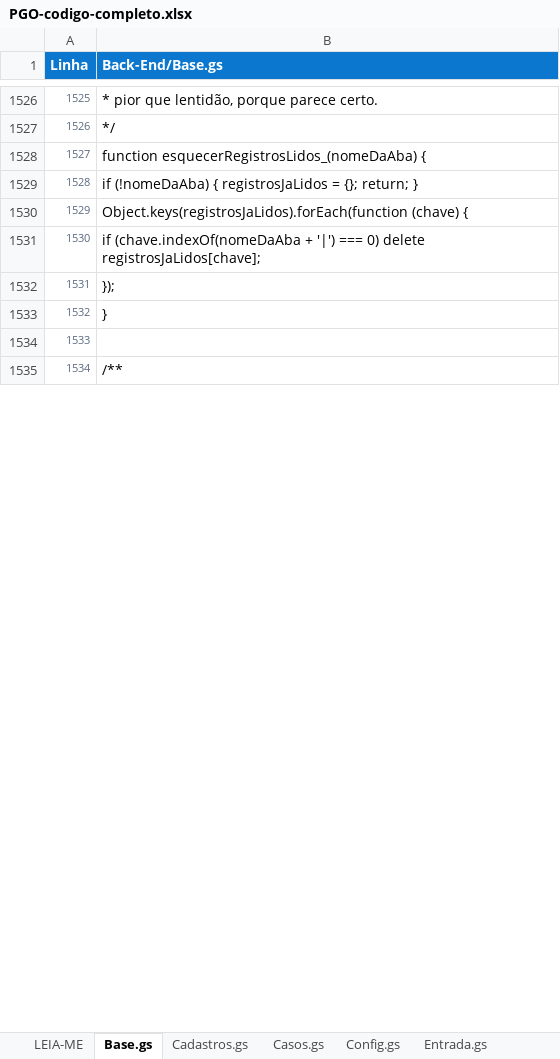
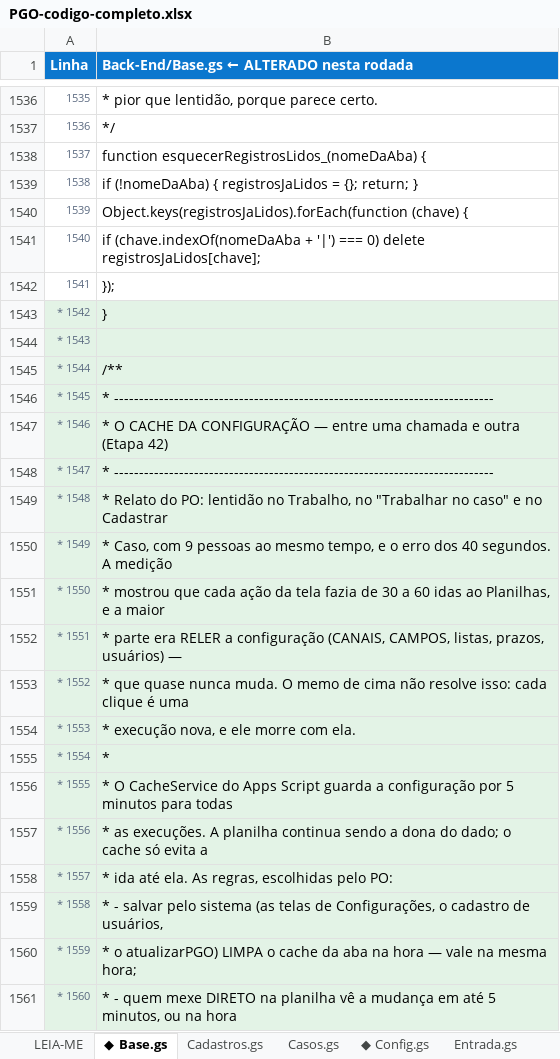
Before and after one commit to IagoPelitero/pgo_prisma_gestao_operacional_google_planilhas, an Excel workbook: Evolucao/pacote/PGO-codigo-completo.xlsx, sheet ◆ Base.gs, drawn as a sheet; only a part is shown, gaps mark what is left out; values as stored, in another font and other column widths than the file's, no borders; addresses are those after the commit; the diff covers the shown part only; the diff names each change by its address in the sheet, - before the commit and + after, or states it on an @@ line.

```diff
--- a/Evolucao/pacote/PGO-codigo-completo.xlsx (sheet ◆ Base.gs)
+++ b/Evolucao/pacote/PGO-codigo-completo.xlsx (sheet ◆ Base.gs)
-sheet tab: Base.gs
+sheet tab: ◆ Base.gs
-sheet tab: Config.gs
+sheet tab: ◆ Config.gs
-B1: Back-End/Base.gs
+B1: Back-End/Base.gs ← ALTERADO nesta rodada
@@ column A (Linha) renumbered from row 1031 down @@
-A1543:B1545 fill: none
+A1543:B1545 fill: #E3F3E6
+row 1546: * 1545 | * ----------------------------------------------------------------------------
+row 1547: * 1546 | * O CACHE DA CONFIGURAÇÃO — entre uma chamada e outra (Etapa 42)
+row 1548: * 1547 | * ----------------------------------------------------------------------------
+row 1549: * 1548 | * Relato do PO: lentidão no Trabalho, no "Trabalhar no caso" e no Cadastrar
+row 1550: * 1549 | * Caso, com 9 pessoas ao mesmo tempo, e o erro dos 40 segundos. A medição
+row 1551: * 1550 | * mostrou que cada ação da tela fazia de 30 a 60 idas ao Planilhas, e a maior
+row 1552: * 1551 | * parte era RELER a configuração (CANAIS, CAMPOS, listas, prazos, usuários) —
+row 1553: * 1552 | * que quase nunca muda. O memo de cima não resolve isso: cada clique é uma
+row 1554: * 1553 | * execução nova, e ele morre com ela.
+row 1555: * 1554 | *
+row 1556: * 1555 | * O CacheService do Apps Script guarda a configuração por 5 minutos para todas
+row 1557: * 1556 | * as execuções. A planilha continua sendo a dona do dado; o cache só evita a
+row 1558: * 1557 | * ida até ela. As regras, escolhidas pelo PO:
+row 1559: * 1558 | * - salvar pelo sistema (as telas de Configurações, o cadastro de usuários,
+row 1560: * 1559 | * o atualizarPGO) LIMPA o cache da aba na hora — vale na mesma hora;
+row 1561: * 1560 | * - quem mexe DIRETO na planilha vê a mudança em até 5 minutos, ou na hora
```
Also changed, not shown: 166 added rows, 5 edited cells and cell formats elsewhere in this sheet, sheet ◆ Indicadores.gs, sheet ◆ Configuracoes.html, sheet Produtividade.html, sheet ◆ Comuns.html, sheet ◆ Config.gs, sheet ◆ Instalacao.gs, 4 more sheets, other sheet tabs, Evolucao/pacote/PGO-codigo-ANTES.xlsx, 38 other files.
